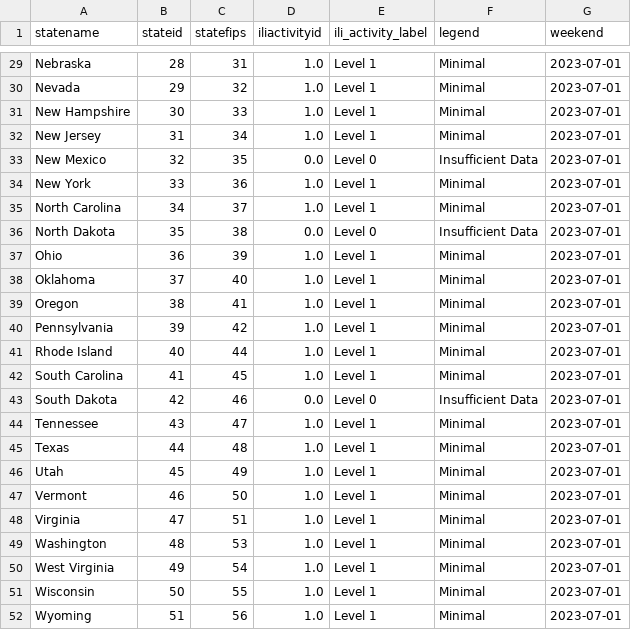
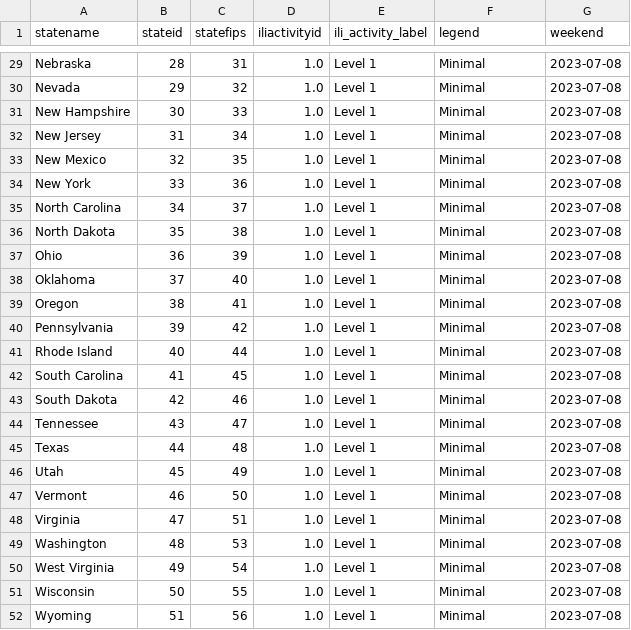
Before and after one commit to Dotdash-Data-Journalism/2021_2022_flu_like_illness, a CSV file: latestILIData.csv, drawn as a sheet; only a part is shown, gaps mark what is left out; the diff covers the shown part only; the diff names each change by its address in the sheet, - before the commit and + after, or states it on an @@ line.

```diff
--- a/latestILIData.csv
+++ b/latestILIData.csv
-G29:G52 (weekend): 2023-07-01
+G29:G52 (weekend): 2023-07-08
-D33 (iliactivityid): 0.0
+D33 (iliactivityid): 1.0
-E33 (ili_activity_label): Level 0
+E33 (ili_activity_label): Level 1
-F33 (legend): Insufficient Data
+F33 (legend): Minimal
-D36 (iliactivityid): 0.0
+D36 (iliactivityid): 1.0
-E36 (ili_activity_label): Level 0
+E36 (ili_activity_label): Level 1
-F36 (legend): Insufficient Data
+F36 (legend): Minimal
-D43 (iliactivityid): 0.0
+D43 (iliactivityid): 1.0
-E43 (ili_activity_label): Level 0
+E43 (ili_activity_label): Level 1
-F43 (legend): Insufficient Data
+F43 (legend): Minimal
```
Also changed, not shown: 33 edited cells elsewhere in this file.
